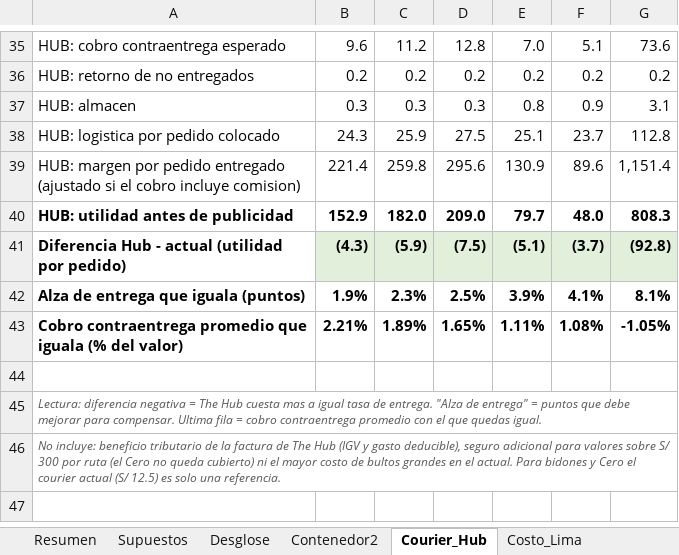
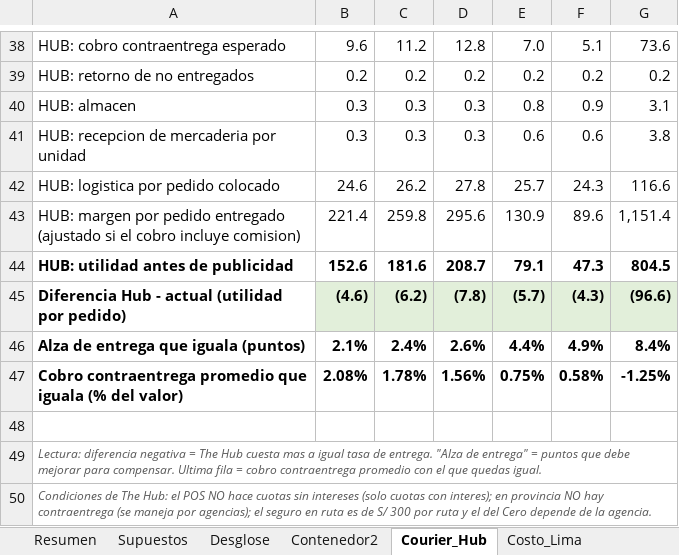
Before and after one commit to angelvalcarcela-tech/elvo-creating, an Excel workbook: analisis/elvo-margen-por-producto.xlsx, sheet Courier_Hub, drawn as a sheet; only a part is shown, gaps mark what is left out; values as stored, in another font and other column widths than the file's, no borders; addresses are those after the commit; the diff covers the shown part only; the diff names each change by its address in the sheet, - before the commit and + after, or states it on an @@ line.

```diff
--- a/analisis/elvo-margen-por-producto.xlsx (sheet Courier_Hub)
+++ b/analisis/elvo-margen-por-producto.xlsx (sheet Courier_Hub)
+row 41: HUB: recepcion de mercaderia por unidad | 0.3 | 0.3 | 0.3 | 0.6 | 0.6 | 3.8
-B42: 24.3
+B42: 24.6
-C42: 25.9
+C42: 26.2
-D42: 27.5
+D42: 27.8
-E42: 25.1
+E42: 25.7
-F42: 23.7
+F42: 24.3
-G42: 112.8
+G42: 116.6
-B44: 152.9
+B44: 152.6
-C44: 182.0
+C44: 181.6
-D44: 209.0
+D44: 208.7
-E44: 79.7
+E44: 79.1
-F44: 48.0
+F44: 47.3
-G44: 808.3
+G44: 804.5
-B45: (4.3)
+B45: (4.6)
-C45: (5.9)
+C45: (6.2)
-D45: (7.5)
+D45: (7.8)
-E45: (5.1)
+E45: (5.7)
-F45: (3.7)
+F45: (4.3)
-G45: (92.8)
+G45: (96.6)
-B46: 1.9%
+B46: 2.1%
-C46: 2.3%
+C46: 2.4%
-D46: 2.5%
+D46: 2.6%
-E46: 3.9%
+E46: 4.4%
-F46: 4.1%
+F46: 4.9%
-G46: 8.1%
+G46: 8.4%
-B47: 2.21%
+B47: 2.08%
-C47: 1.89%
+C47: 1.78%
-D47: 1.65%
+D47: 1.56%
-E47: 1.11%
+E47: 0.75%
-F47: 1.08%
+F47: 0.58%
-G47: -1.05%
+G47: -1.25%
-A50: No incluye: beneficio tributario de la factura de The Hub (IGV y gasto deducible), seguro adicional para valores sobre S/ 300 por ruta (el Cero no queda cubierto) ni el mayor costo de bultos grandes en el actual. Para bidones y Cero el courier actual (S/ 12.5) es solo una referencia.
+A50: Condiciones de The Hub: el POS NO hace cuotas sin intereses (solo cuotas con interes); en provincia NO hay contraentrega (se maneja por agencias); el seguro en ruta es de S/ 300 por ruta y el del Cero depende de la agencia.
```
Also changed, not shown: 4 added rows and 2 edited cells elsewhere in this sheet, formulas that keep their value.
